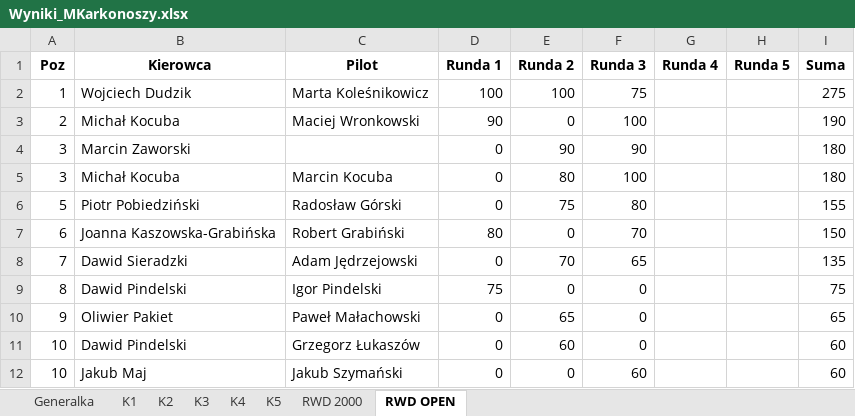
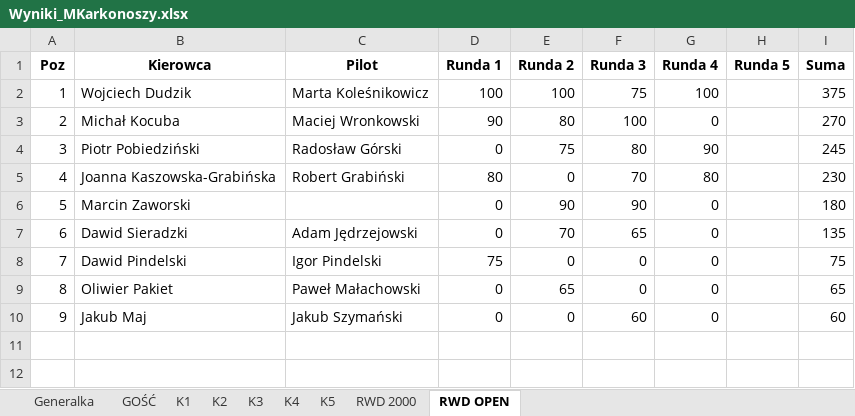
Before and after one commit to Sadek1337/MistrzKarkonoszy, an Excel workbook: Wyniki_MKarkonoszy.xlsx, sheet RWD OPEN, drawn as a sheet; values as stored, in another font and other column widths than the file's, no borders; removed rows and columns are numbered as before the commit, all else as after; the diff names each change by its address in the sheet, - before the commit and + after, or states it on an @@ line.

```diff
--- a/Wyniki_MKarkonoszy.xlsx (sheet RWD OPEN)
+++ b/Wyniki_MKarkonoszy.xlsx (sheet RWD OPEN)
+sheet tab: GOŚĆ
-G2 (Runda 4): (empty)
+G2 (Runda 4): 100
-I2 (Suma): 275
+I2 (Suma): 375
-E3 (Runda 2): 0
+E3 (Runda 2): 80
-G3 (Runda 4): (empty)
+G3 (Runda 4): 0
-I3 (Suma): 190
+I3 (Suma): 270
-row 4: 3 | Marcin Zaworski |  | 0 | 90 | 90 |  |  | 180
-row 5: 3 | Michał Kocuba | Marcin Kocuba | 0 | 80 | 100 |  |  | 180
-A4 (Poz): 5
+A4 (Poz): 3
-G4 (Runda 4): (empty)
+G4 (Runda 4): 90
-I4 (Suma): 155
+I4 (Suma): 245
-A5 (Poz): 6
+A5 (Poz): 4
-G5 (Runda 4): (empty)
+G5 (Runda 4): 80
-I5 (Suma): 150
+I5 (Suma): 230
+row 6: 5 | Marcin Zaworski |  | 0 | 90 | 90 | 0 |  | 180
-A7 (Poz): 7
+A7 (Poz): 6
-G7:G9 (Runda 4): (empty)
+G7:G9 (Runda 4): 0
-A8 (Poz): 8
+A8 (Poz): 7
-A9 (Poz): 9
+A9 (Poz): 8
-row 11: 10 | Dawid Pindelski | Grzegorz Łukaszów | 0 | 60 | 0 |  |  | 60
-A10 (Poz): 10
+A10 (Poz): 9
-G10 (Runda 4): (empty)
+G10 (Runda 4): 0
```
Also changed, not shown: sheet Generalka, sheet K2, sheet K4, sheet K3, sheet RWD 2000, sheet K5, 1 more sheet.
